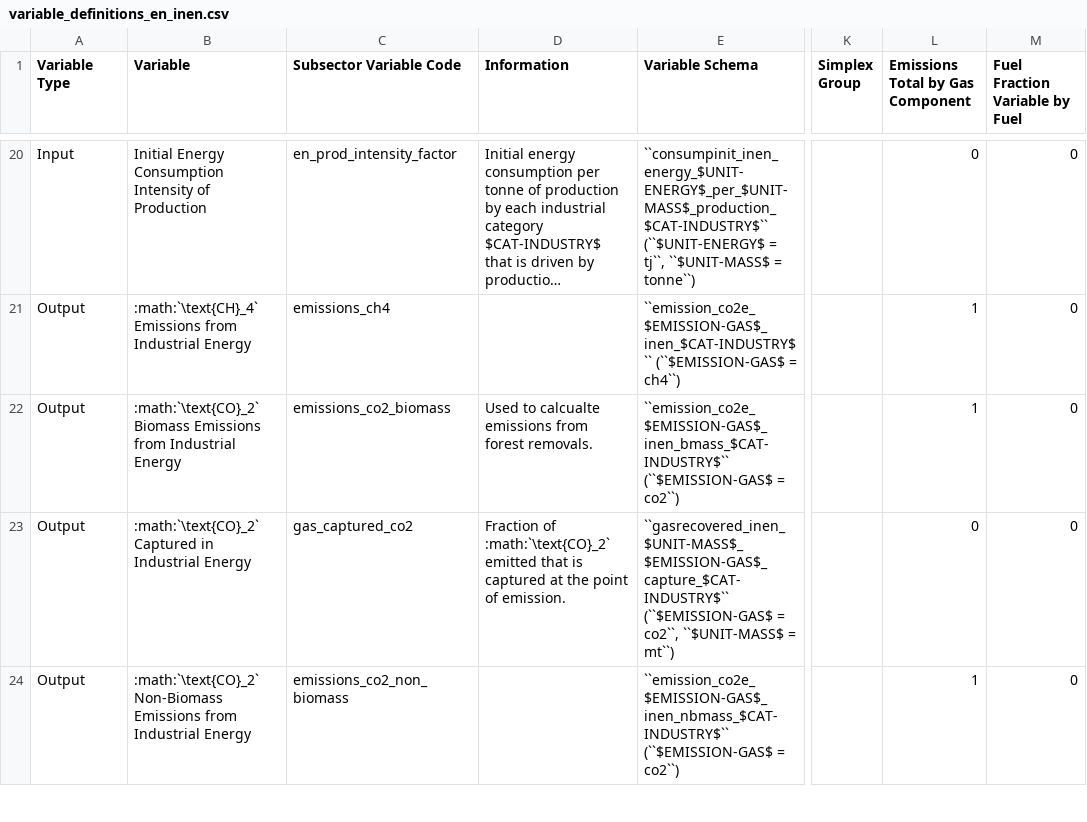
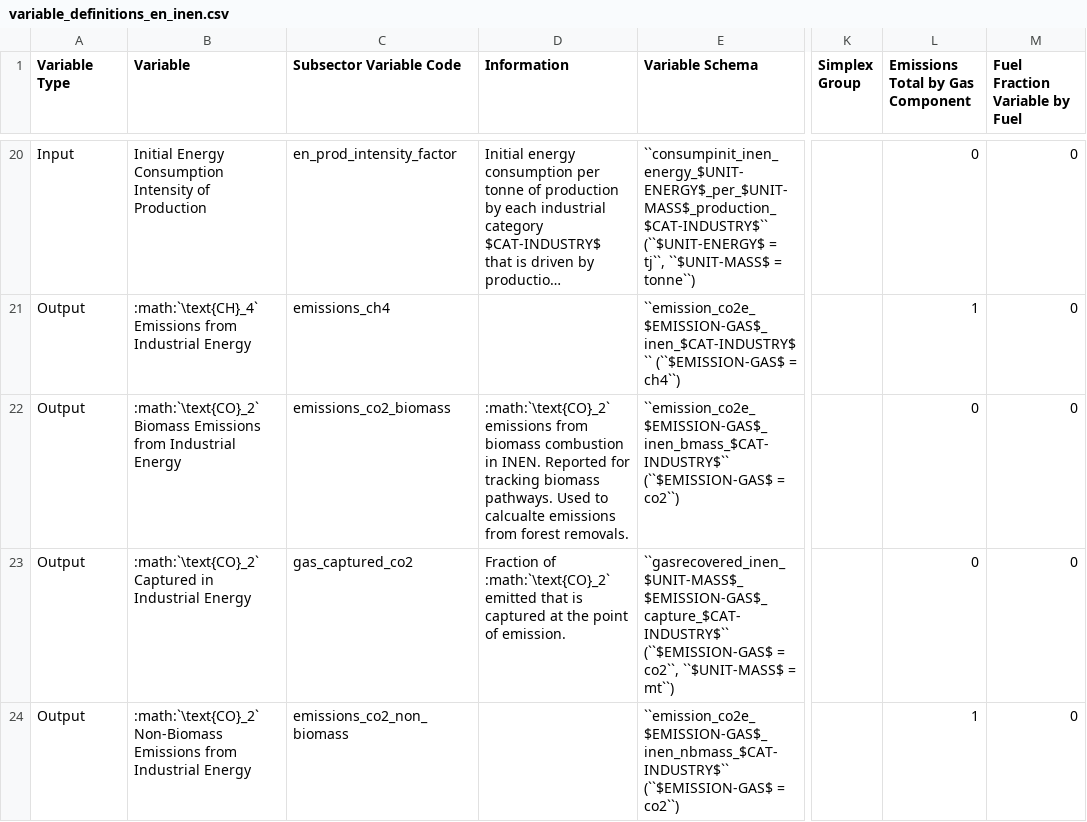
Before and after one commit to jcsyme/sisepuede, a CSV file: sisepuede/attributes/variable_definitions_en_inen.csv, drawn as a sheet; only a part is shown, gaps mark what is left out; long unchanged cells end in …; the diff names each change by its address in the sheet, - before the commit and + after, or states it on an @@ line.

Commit message:
removed biomass from emission totals in INEN and SCOE--need to do for ENTC

```diff
--- a/sisepuede/attributes/variable_definitions_en_inen.csv
+++ b/sisepuede/attributes/variable_definitions_en_inen.csv
-D22 (Information): Used to…
+D22 (Information): :math:`\text{CO}_2` emissions from biomass combustion in INEN. Reported for tracking biomass pathways. Used to…
-L22 (Emissions Total by Gas Component): 1
+L22 (Emissions Total by Gas Component): 0
```
Also changed, not shown: sisepuede/attributes/variable_definitions_en_scoe.csv.
